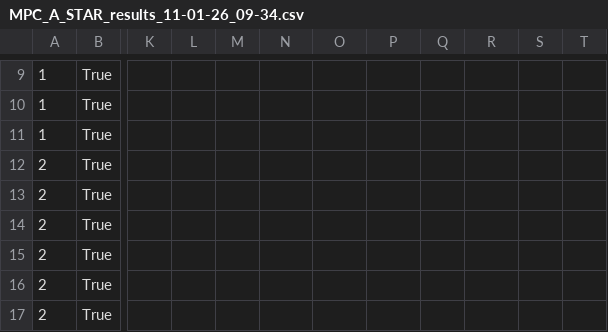
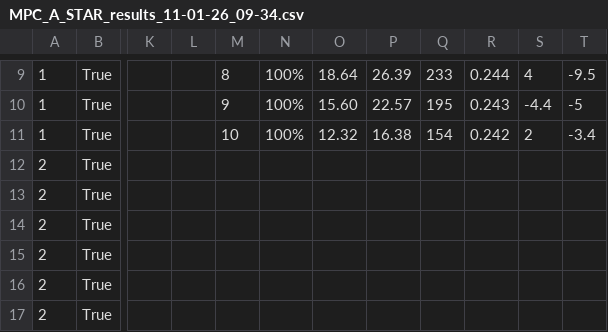
Before and after one commit to MatsKasse/PDM_project, a CSV file: MPC_A_STAR_results_11-01-26_09-34.csv, drawn as a sheet; only a part is shown, gaps mark what is left out; the diff covers the shown part only; the diff names each change by its address in the sheet, - before the commit and + after, or states it on an @@ line.

```diff
--- a/MPC_A_STAR_results_11-01-26_09-34.csv
+++ b/MPC_A_STAR_results_11-01-26_09-34.csv
-M9: (empty)
+M9: 8
-N9:N11: (empty)
+N9:N11: 100%
-O9: (empty)
+O9: 18.64
-P9: (empty)
+P9: 26.39
-Q9: (empty)
+Q9: 233
-R9: (empty)
+R9: 0.244
-S9: (empty)
+S9: 4
-T9: (empty)
+T9: -9.5
-M10: (empty)
+M10: 9
-O10: (empty)
+O10: 15.60
-P10: (empty)
+P10: 22.57
-Q10: (empty)
+Q10: 195
-R10: (empty)
+R10: 0.243
-S10: (empty)
+S10: -4.4
-T10: (empty)
+T10: -5
-M11: (empty)
+M11: 10
-O11: (empty)
+O11: 12.32
-P11: (empty)
+P11: 16.38
-Q11: (empty)
+Q11: 154
-R11: (empty)
+R11: 0.242
-S11: (empty)
+S11: 2
-T11: (empty)
+T11: -3.4
```
Also changed, not shown: 64 edited cells elsewhere in this file, MPC_RRT_STAR_results_11-01-26_10-26.csv, MPC_RRT_results_11-01-26_10-57.csv, 13 other files.
